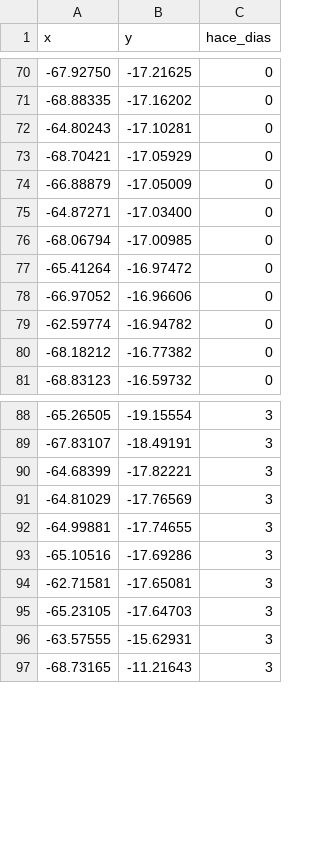
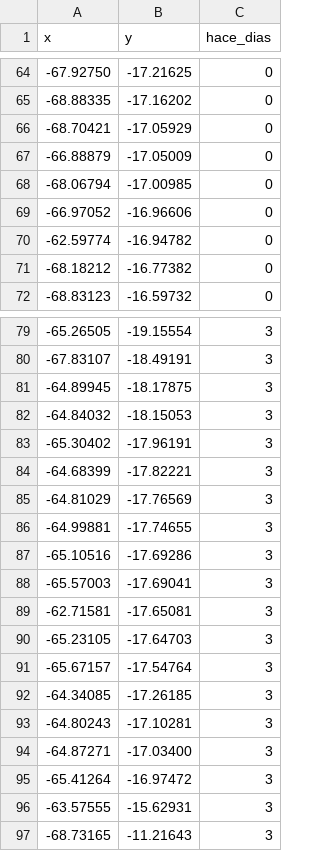
Before and after one commit to mauforonda/indicadores_economicos, a CSV file: conflictos/datos/bloqueos_puntos.csv, drawn as a sheet; only a part is shown, gaps mark what is left out; removed rows and columns are numbered as before the commit, all else as after; the diff covers the shown part only; the diff names each change by its address in the sheet, - before the commit and + after, or states it on an @@ line.

```diff
--- a/conflictos/datos/bloqueos_puntos.csv
+++ b/conflictos/datos/bloqueos_puntos.csv
-row 72: -64.80243 | -17.10281 | 0
-row 75: -64.87271 | -17.03400 | 0
-row 77: -65.41264 | -16.97472 | 0
+row 81: -64.89945 | -18.17875 | 3
+row 82: -64.84032 | -18.15053 | 3
+row 83: -65.30402 | -17.96191 | 3
+row 88: -65.57003 | -17.69041 | 3
+row 91: -65.67157 | -17.54764 | 3
+row 92: -64.34085 | -17.26185 | 3
+row 93: -64.80243 | -17.10281 | 3
+row 94: -64.87271 | -17.03400 | 3
+row 95: -65.41264 | -16.97472 | 3
```
Also changed, not shown: 7 removed rows elsewhere in this file, conflictos/datos/bloqueos_diarios.csv.
